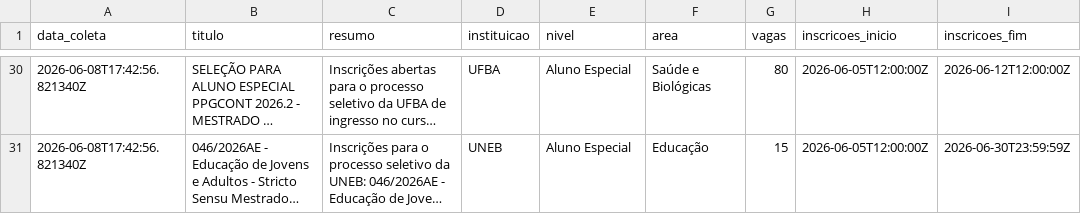
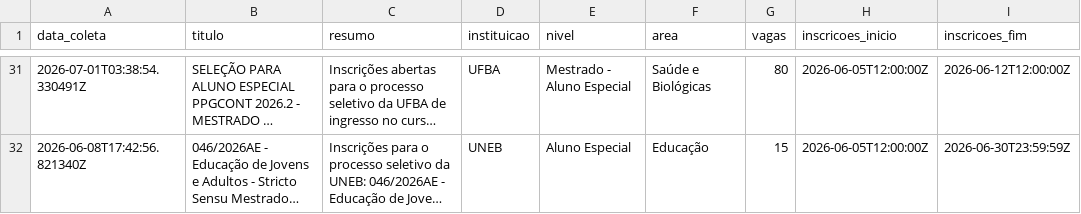
Before and after one commit to yuriluna85/pos-bahia, a CSV file: DATA/2026/aluno-especial.csv, drawn as a sheet; only a part is shown, gaps mark what is left out; long unchanged cells end in …; addresses are those after the commit; the diff covers the shown part only; the diff names each change by its address in the sheet, - before the commit and + after, or states it on an @@ line.

```diff
--- a/DATA/2026/aluno-especial.csv
+++ b/DATA/2026/aluno-especial.csv
-A31 (data_coleta): 2026-06-08T17:42:56.821340Z
+A31 (data_coleta): 2026-07-01T03:38:54.330491Z
-E31 (nivel): Aluno Especial
+E31 (nivel): Mestrado - Aluno Especial
```
Also changed, not shown: 4 added rows, 4 removed rows and 33 edited cells elsewhere in this file, DATA/2026/09/especializacao-setembro-2026.csv, DATA/2026/doutorado.csv, 9 other files.
